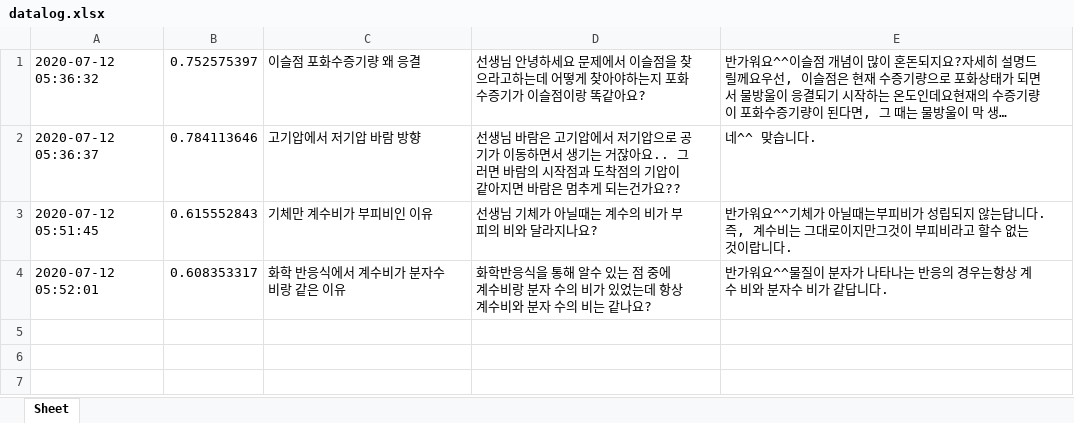
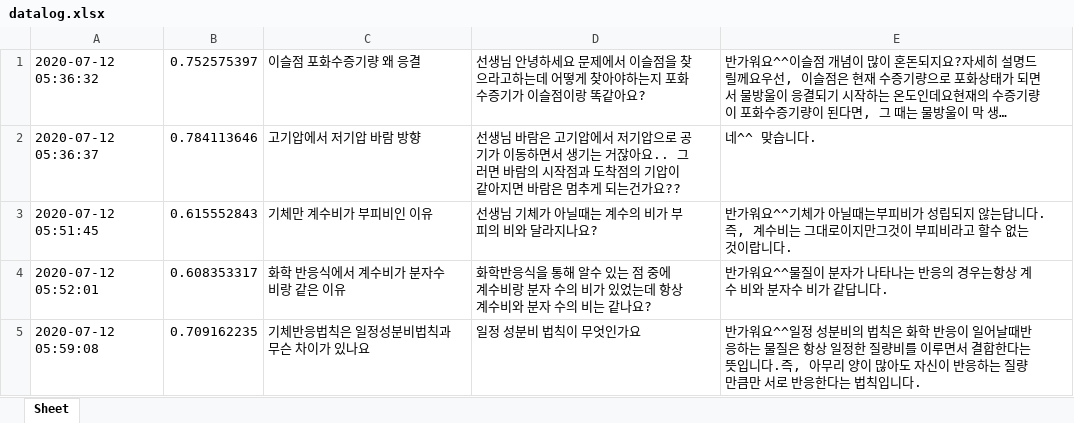
Before and after one commit to kungmo/faq_chatbot_science_3rd, an Excel workbook: data/datalog.xlsx, sheet Sheet, drawn as a sheet; long unchanged cells end in …; values as stored, in another font and other column widths than the file's, no borders; the diff names each change by its address in the sheet, - before the commit and + after, or states it on an @@ line.

Commit message:
datalog.xlsx 백그라운드 테스트 2

```diff
--- a/data/datalog.xlsx (sheet Sheet)
+++ b/data/datalog.xlsx (sheet Sheet)
+row 5: 2020-07-12 05:59:08 | 0.709162235 | 기체반응법칙은 일정성분비법칙과 무슨 차이가 있나요 | 일정 성분비 법칙이 무엇인가요 | 반가워요^^일정 성분비의 법칙은 화학 반응이 일어날때반응하는 물질은 항상 일정한 질량비를 이루면서 결합한다는 뜻입니다.즉, 아무리 양이 많아도 자신이 반응하는 질량 만큼만 서로 반응한다는 법칙입니다.
```
Also changed, not shown: 1 other file.
